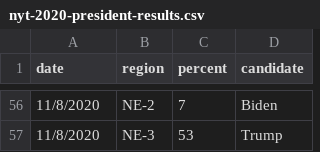
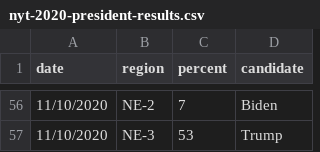
Before and after one commit to jacksonjude/USA-Election-Map, a CSV file: csv-sources/nyt-2020-president-results.csv, drawn as a sheet; only a part is shown, gaps mark what is left out; the diff covers the shown part only.

```diff
--- a/csv-sources/nyt-2020-president-results.csv
+++ b/csv-sources/nyt-2020-president-results.csv
@@ -56,2 +56,2 @@ date,region,percent,candidate
-11/8/2020,NE-2,7,Biden
-11/8/2020,NE-3,53,Trump
+11/10/2020,NE-2,7,Biden
+11/10/2020,NE-3,53,Trump
```
Also changed, not shown: 63 edited cells elsewhere in this file.
